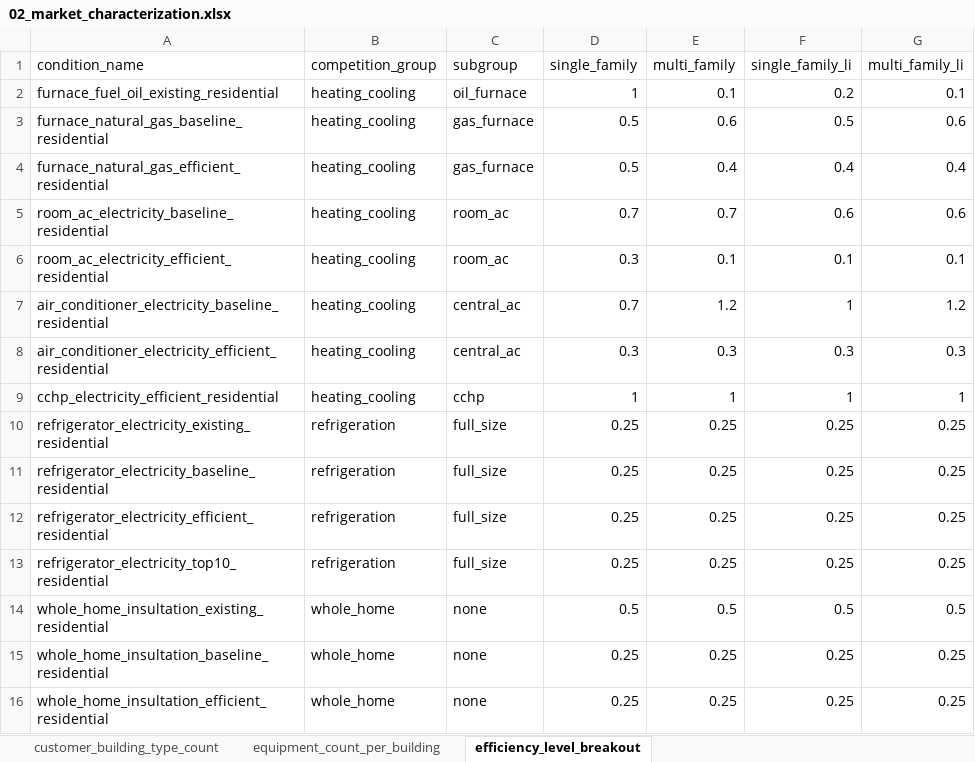
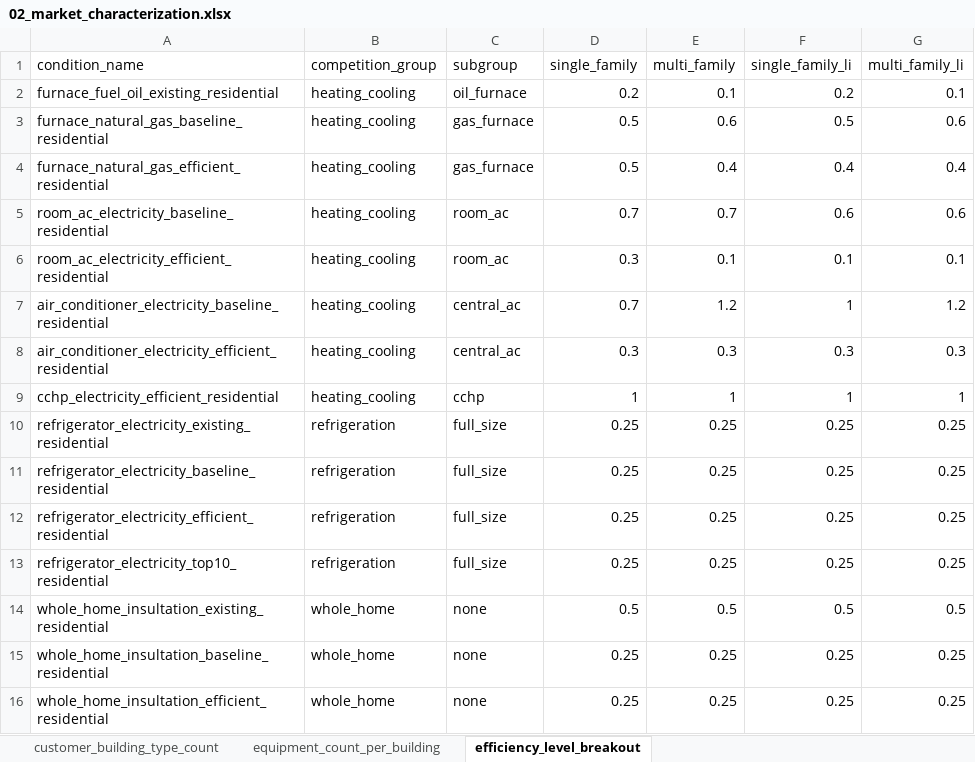
Before and after one commit to ajjNV5/market_inputs, an Excel workbook: input/02_market_characterization.xlsx, sheet efficiency_level_breakout, drawn as a sheet; values as stored, in another font and other column widths than the file's, no borders; the diff names each change by its address in the sheet, - before the commit and + after, or states it on an @@ line.

```diff
--- a/input/02_market_characterization.xlsx (sheet efficiency_level_breakout)
+++ b/input/02_market_characterization.xlsx (sheet efficiency_level_breakout)
-D2 (single_family): 1
+D2 (single_family): 0.2
```
Also changed, not shown: 1 other file.
